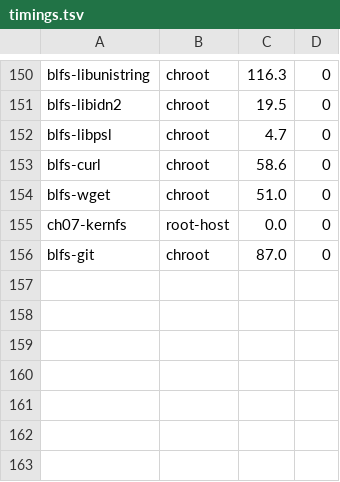
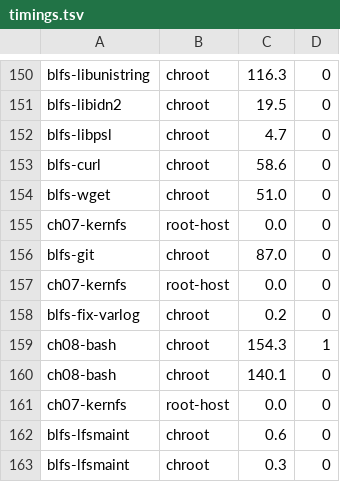
Before and after one commit to John-Wassilak/agent-built-lfs, a TSV file: state/timings.tsv, drawn as a sheet; only a part is shown, gaps mark what is left out.

Commit message:
Maintenance tooling: lfsmaint (package db, advisories, drift) + weekly timer
Python 3 stdlib only; runs on the LFS system itself, verified in chroot.
127 packages / 53754 files tracked. Installed at /usr/sbin/lfsmaint with
state in /var/lib/lfsmaint and a weekly systemd timer.

Current signal: 49 of 203 LFS 13.0 advisories affect installed packages
(12 Critical, 16 High). Drift vs LFS 13.1-rc2: 43 packages behind.

Building the database exposed two real defects, both from
'exec /usr/bin/bash --login' truncating a generated script:
  - /var/log/{btmp,lastlog,faillog,wtmp} were never created (ch07-createfiles
    block 6 discarded). Fixed via a tracked remediation step, because
    re-running ch07-createfiles would now delete the sshd user and re-add tester.
  - ch08-bash had no manifest and left its source tree behind. Rebuilt.
Both exec blocks now dropped by review decision.

Also fixed the test-block regex (\btest\b missed 'make tests') and disabled the
9 non-critical test blocks so re-runs work after ch08-cleanup removed 'tester'.

Deliverable re-cut: 823 MB, 75791 entries
sha256 52c8bd90e4969d7ff2eb345a341b525032858e1ed3ce6c41bd812f0d777f609c

```diff
--- a/state/timings.tsv
+++ b/state/timings.tsv
@@ -156 +156,8 @@ ch07-kernfs	root-host	0.0	0
 blfs-git	chroot	87.0	0
+ch07-kernfs	root-host	0.0	0
+blfs-fix-varlog	chroot	0.2	0
+ch08-bash	chroot	154.3	1
+ch08-bash	chroot	140.1	0
+ch07-kernfs	root-host	0.0	0
+blfs-lfsmaint	chroot	0.6	0
+blfs-lfsmaint	chroot	0.3	0
```
Also changed, not shown: 24 other files.
